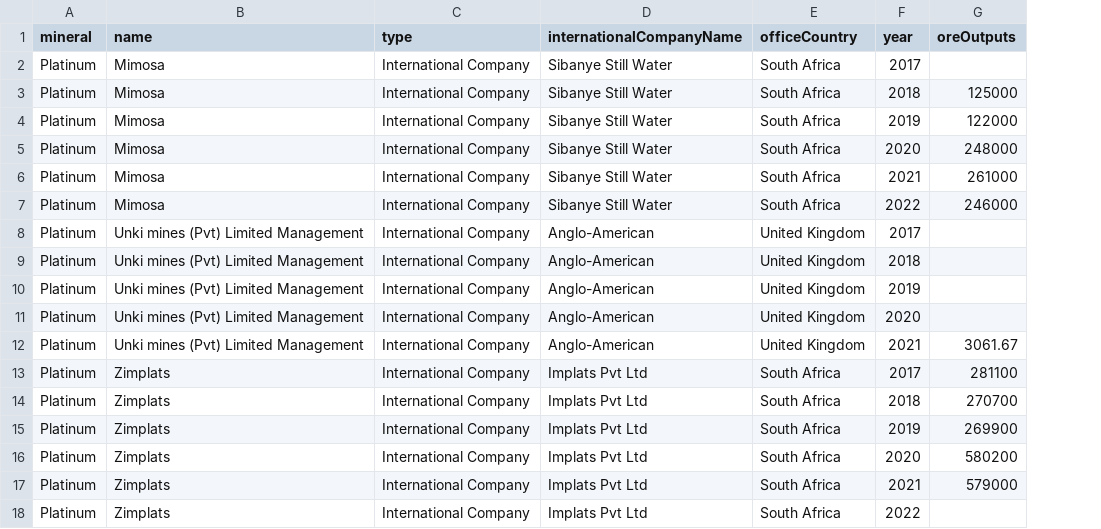
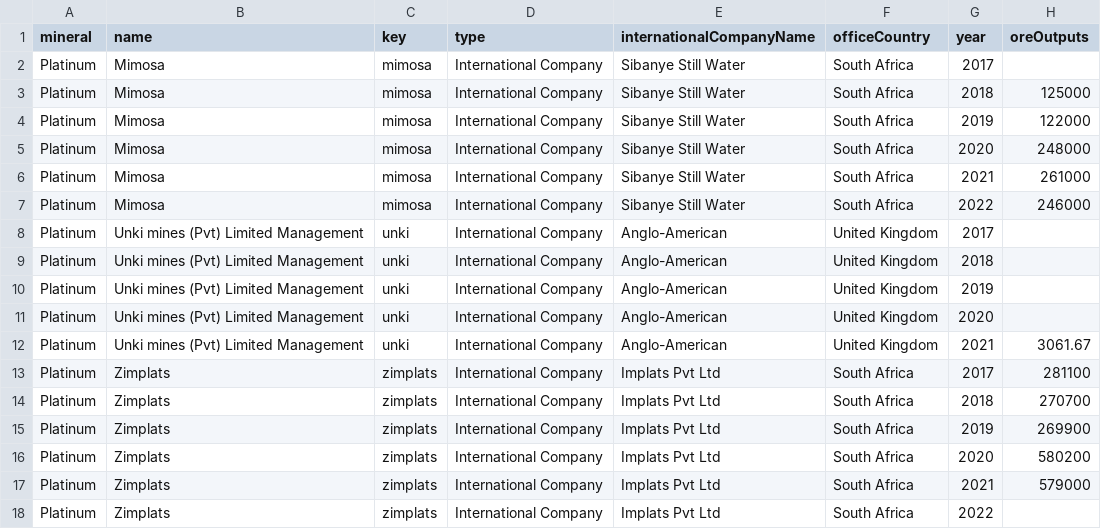
Before and after one commit to tinashediego/MRMI, a CSV file: MRMI platinum.csv, drawn as a sheet; only a part is shown; the diff names each change by its address in the sheet, - before the commit and + after, or states it on an @@ line.

Commit message:
Add a key for mining companies

```diff
--- a/MRMI platinum.csv
+++ b/MRMI platinum.csv
+column C (key), rows 2-18: mimosa | mimosa | mimosa | mimosa | mimosa | mimosa | unki | unki | unki | unki | unki | zimplats | zimplats | zimplats | zimplats | zimplats | zimplats
```
